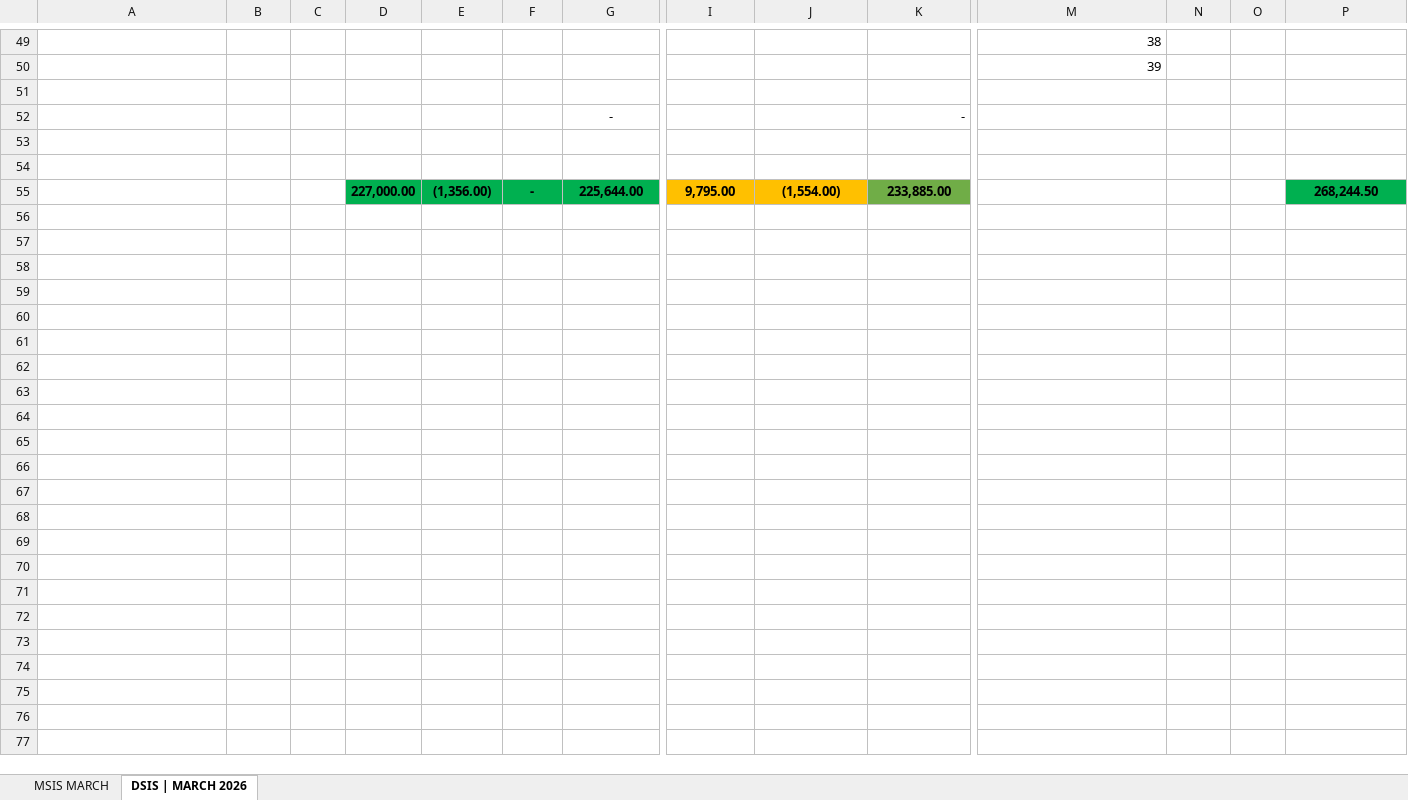
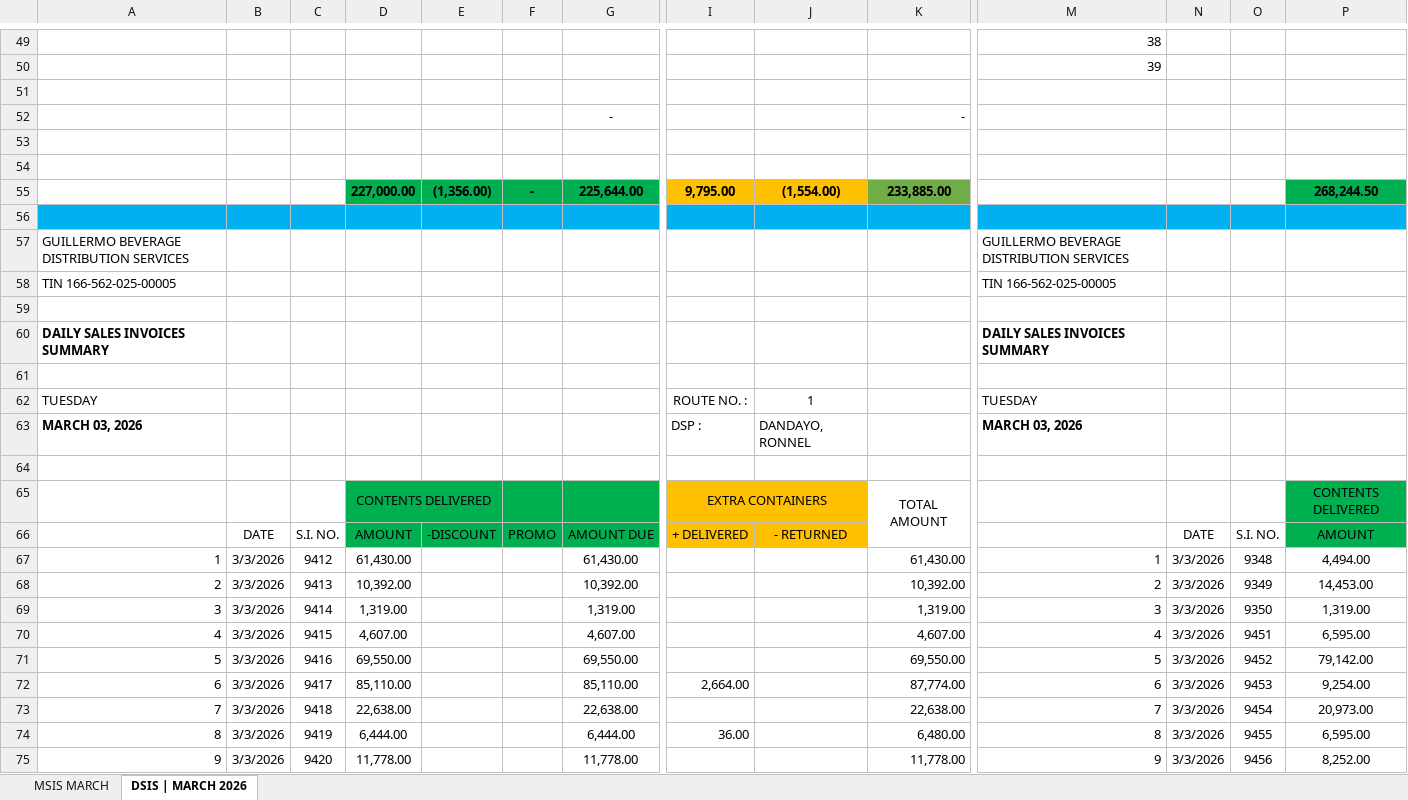
Before and after one commit to fliqlo/GBDS, an Excel workbook: GBDS MARCH FILES 2026/MSIS - MARCH 2026.xlsx, sheet DSIS | MARCH 2026, drawn as a sheet; only a part is shown, gaps mark what is left out; values as stored, in another font and other column widths than the file's, no borders; rows hold the shown columns only; the diff covers the shown part only; the diff names each change by its address in the sheet, - before the commit and + after, or states it on an @@ line.

Commit message:
GBDS MARCH FILES 2026 | fliqlo@GBDS

```diff
--- a/GBDS MARCH FILES 2026/MSIS - MARCH 2026.xlsx (sheet DSIS | MARCH 2026)
+++ b/GBDS MARCH FILES 2026/MSIS - MARCH 2026.xlsx (sheet DSIS | MARCH 2026)
+row 56: (empty)
+row 57: GUILLERMO BEVERAGE DISTRIBUTION SERVICES |  |  |  |  |  |  |  |  |  | GUILLERMO BEVERAGE DISTRIBUTION SERVICES
+row 58: TIN 166-562-025-00005 |  |  |  |  |  |  |  |  |  | TIN 166-562-025-00005
+row 59: (empty)
+row 60: DAILY SALES INVOICES SUMMARY |  |  |  |  |  |  |  |  |  | DAILY SALES INVOICES SUMMARY
+row 61: (empty)
+row 62: TUESDAY |  |  |  |  |  |  | ROUTE NO. : | 1 |  | TUESDAY
+row 63: MARCH 03, 2026 |  |  |  |  |  |  | DSP : | DANDAYO, RONNEL |  | MARCH 03, 2026
+row 64: (empty)
+row 65:  |  |  | CONTENTS DELIVERED |  |  |  | EXTRA CONTAINERS |  | TOTAL AMOUNT |  |  |  | CONTENTS DELIVERED
+row 66:  | DATE | S.I. NO. | AMOUNT | -DISCOUNT | PROMO | AMOUNT DUE | + DELIVERED | - RETURNED |  |  | DATE | S.I. NO. | AMOUNT
+row 67: 1 | 3/3/2026 | 9412 | 61,430.00 |  |  | 61,430.00 |  |  | 61,430.00 | 1 | 3/3/2026 | 9348 | 4,494.00
+row 68: 2 | 3/3/2026 | 9413 | 10,392.00 |  |  | 10,392.00 |  |  | 10,392.00 | 2 | 3/3/2026 | 9349 | 14,453.00
+row 69: 3 | 3/3/2026 | 9414 | 1,319.00 |  |  | 1,319.00 |  |  | 1,319.00 | 3 | 3/3/2026 | 9350 | 1,319.00
+row 70: 4 | 3/3/2026 | 9415 | 4,607.00 |  |  | 4,607.00 |  |  | 4,607.00 | 4 | 3/3/2026 | 9451 | 6,595.00
+row 71: 5 | 3/3/2026 | 9416 | 69,550.00 |  |  | 69,550.00 |  |  | 69,550.00 | 5 | 3/3/2026 | 9452 | 79,142.00
+row 72: 6 | 3/3/2026 | 9417 | 85,110.00 |  |  | 85,110.00 | 2,664.00 |  | 87,774.00 | 6 | 3/3/2026 | 9453 | 9,254.00
+row 73: 7 | 3/3/2026 | 9418 | 22,638.00 |  |  | 22,638.00 |  |  | 22,638.00 | 7 | 3/3/2026 | 9454 | 20,973.00
+row 74: 8 | 3/3/2026 | 9419 | 6,444.00 |  |  | 6,444.00 | 36.00 |  | 6,480.00 | 8 | 3/3/2026 | 9455 | 6,595.00
+row 75: 9 | 3/3/2026 | 9420 | 11,778.00 |  |  | 11,778.00 |  |  | 11,778.00 | 9 | 3/3/2026 | 9456 | 8,252.00
```
Also changed, not shown: 35 added rows elsewhere in this sheet, sheet MSIS MARCH, GBDS MARCH FILES 2026/CSR MONTH OF MARCH 2026.xlsx, GBDS MARCH FILES 2026/GBDS UPDATED DOS - MARCH 2026.xlsx, 2 other files.
